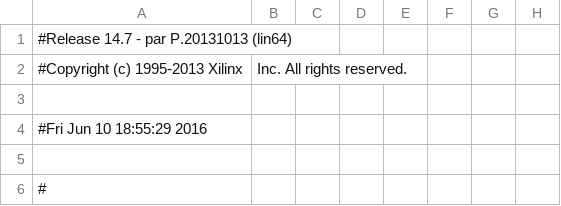
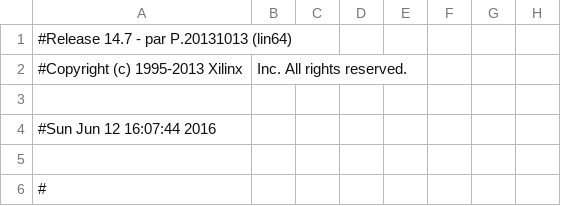
Before and after one commit to Nicolas-GR/Quadcopter, a CSV file: Quadcopter/build/system-routed_pad.csv, drawn as a sheet; only a part is shown; the diff names each change by its address in the sheet, - before the commit and + after, or states it on an @@ line.

```diff
--- a/Quadcopter/build/system-routed_pad.csv
+++ b/Quadcopter/build/system-routed_pad.csv
-A4: #Fri Jun 10 18:55:29 2016
+A4: #Sun Jun 12 16:07:44 2016
```
Also changed, not shown: 37 other files.
